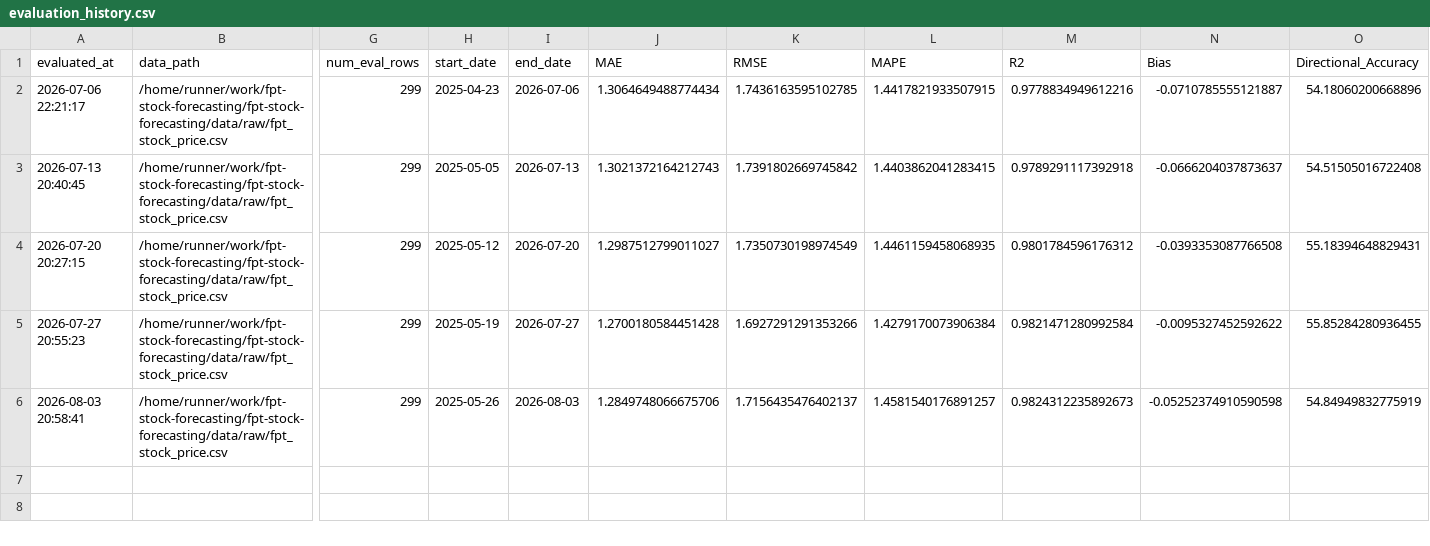
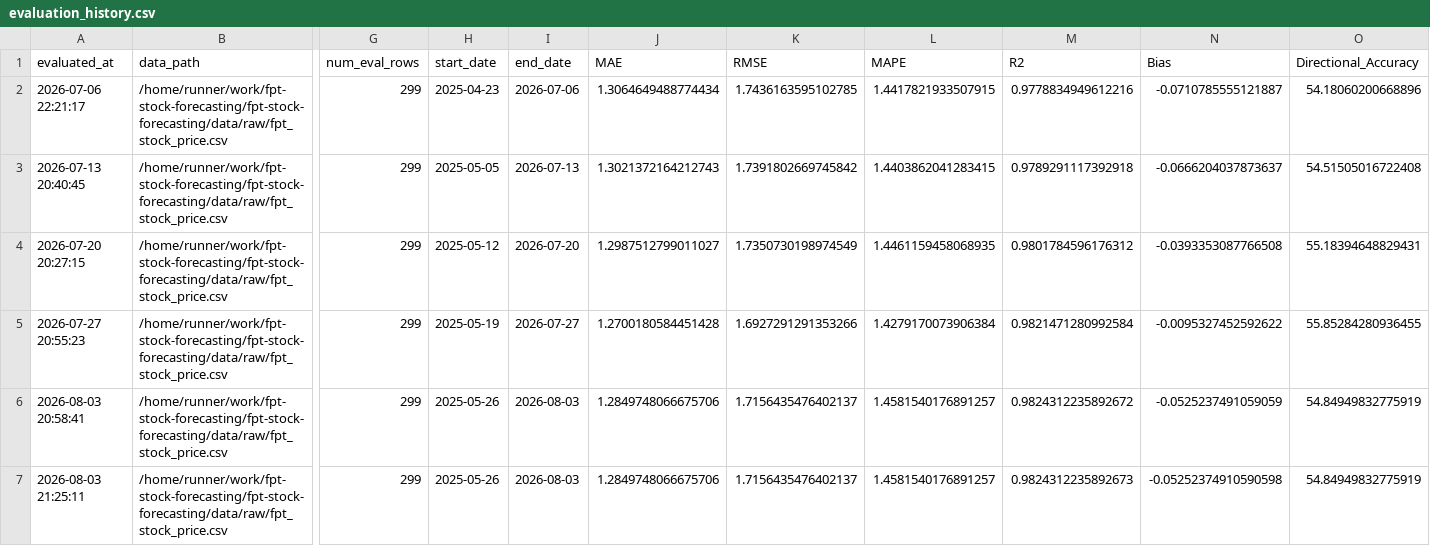
Before and after one commit to dlhdwan/fpt-stock-forecasting, a CSV file: artifacts/raw_fpt_only_residual_cnnlstm_transformer/output/evaluation_history.csv, drawn as a sheet; only a part is shown, gaps mark what is left out; rows hold the shown columns only; the diff names each change by its address in the sheet, - before the commit and + after, or states it on an @@ line.

```diff
--- a/artifacts/raw_fpt_only_residual_cnnlstm_transformer/output/evaluation_history.csv
+++ b/artifacts/raw_fpt_only_residual_cnnlstm_transformer/output/evaluation_history.csv
-M6 (R2): 0.9824312235892673
+M6 (R2): 0.9824312235892672
-N6 (Bias): -0.05252374910590598
+N6 (Bias): -0.0525237491059059
+row 7: 2026-08-03 21:25:11 | /home/runner/work/fpt-stock-forecasting/fpt-stock-forecasting/data/raw/fpt_stock_price.csv | 299 | 2025-05-26 | 2026-08-03 | 1.2849748066675706 | 1.7156435476402137 | 1.4581540176891257 | 0.9824312235892673 | -0.05252374910590598 | 54.84949832775919
```
Also changed, not shown: artifacts/raw_fpt_only_residual_cnnlstm_transformer/output/weekly_evaluation.csv, 1 other file.
